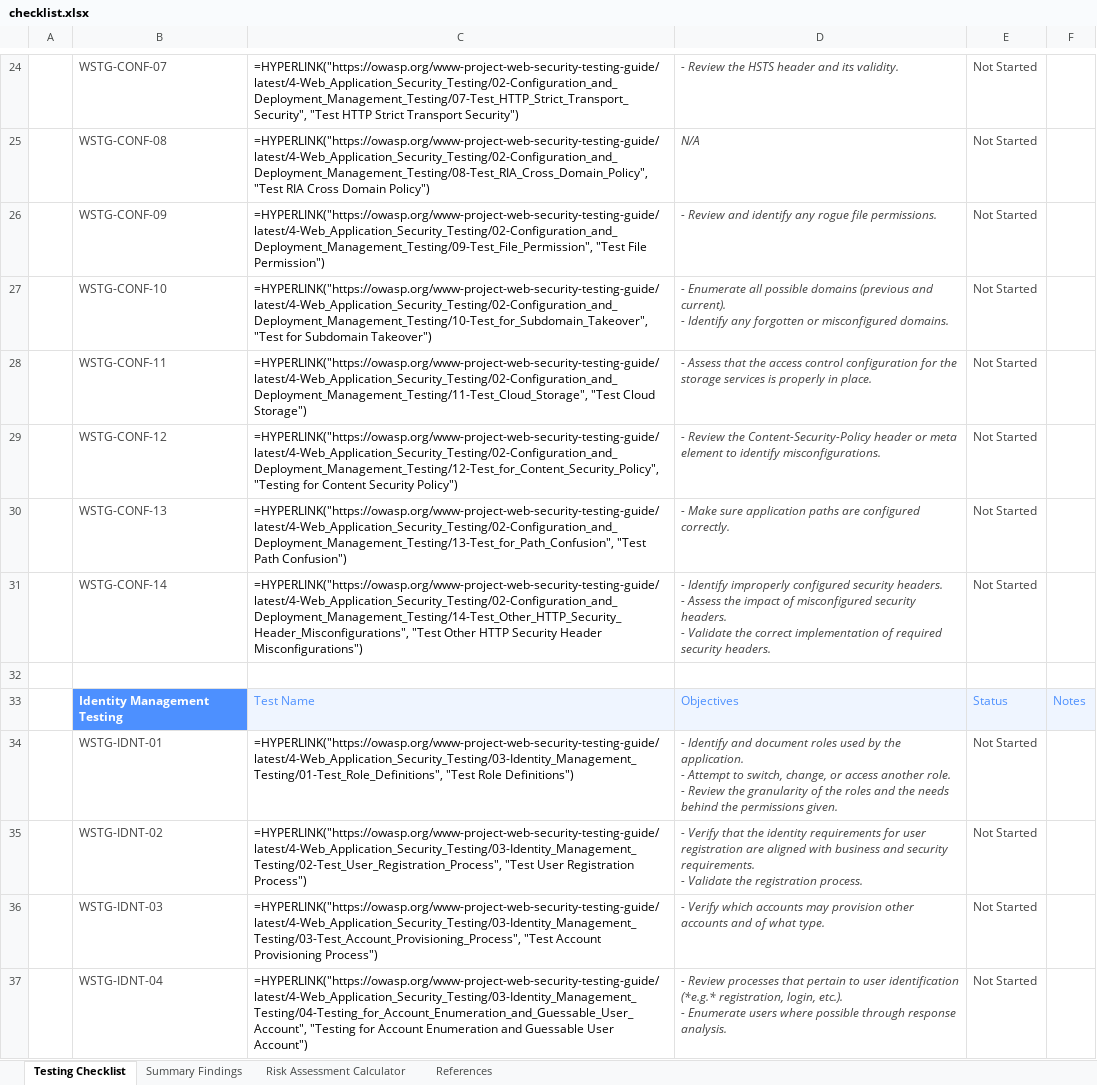
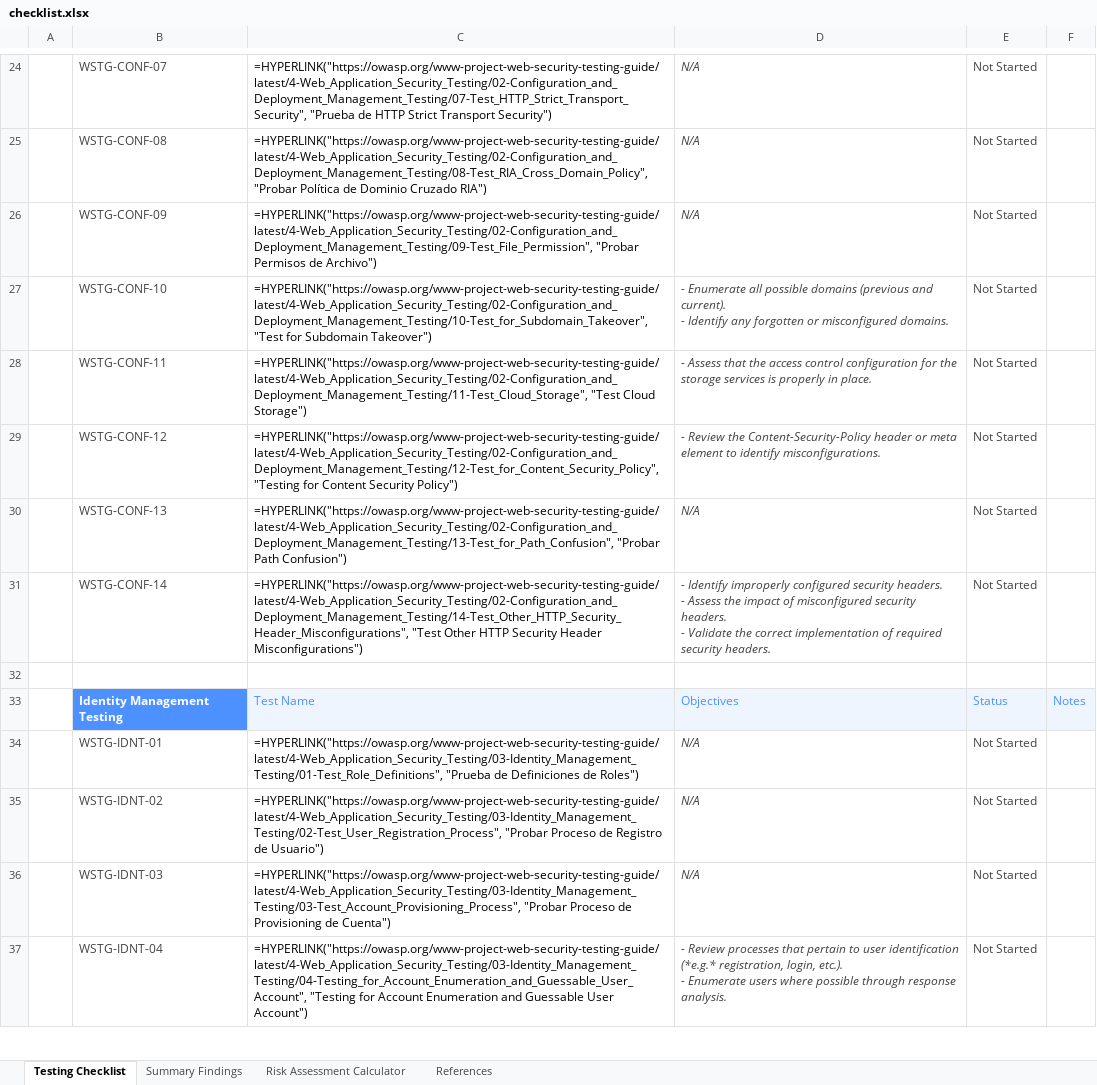
Before and after one commit to frangelbarrera/wstg, an Excel workbook: checklists/checklist.xlsx, sheet Testing Checklist, drawn as a sheet; only a part is shown, gaps mark what is left out; values as stored, in another font and other column widths than the file's, no borders; formulas without a stored value are shown as written; conditional formats not drawn; ↵ is a line break in a cell; the diff covers the shown part only; the diff names each change by its address in the sheet, - before the commit and + after, or states it on an @@ line.

```diff
--- a/checklists/checklist.xlsx (sheet Testing Checklist)
+++ b/checklists/checklist.xlsx (sheet Testing Checklist)
-C24: =HYPERLINK("https://owasp.org/www-project-web-security-testing-guide/latest/4-Web_Application_Security_Testing/02-Configuration_and_Deployment_Management_Testing/07-Test_HTTP_Strict_Transport_Security", "Test HTTP Strict…
+C24: =HYPERLINK("https://owasp.org/www-project-web-security-testing-guide/latest/4-Web_Application_Security_Testing/02-Configuration_and_Deployment_Management_Testing/07-Test_HTTP_Strict_Transport_Security", "Prueba de HTTP Strict…
-D24: - Review the HSTS header and its validity.
+D24: N/A
-C25: =HYPERLINK("https://owasp.org/www-project-web-security-testing-guide/latest/4-Web_Application_Security_Testing/02-Configuration_and_Deployment_Management_Testing/08-Test_RIA_Cross_Domain_Policy", "Test RIA Cross Domain Policy")
+C25: =HYPERLINK("https://owasp.org/www-project-web-security-testing-guide/latest/4-Web_Application_Security_Testing/02-Configuration_and_Deployment_Management_Testing/08-Test_RIA_Cross_Domain_Policy", "Probar Política de Dominio Cruzado RIA")
-C26: =HYPERLINK("https://owasp.org/www-project-web-security-testing-guide/latest/4-Web_Application_Security_Testing/02-Configuration_and_Deployment_Management_Testing/09-Test_File_Permission", "Test File Permission")
+C26: =HYPERLINK("https://owasp.org/www-project-web-security-testing-guide/latest/4-Web_Application_Security_Testing/02-Configuration_and_Deployment_Management_Testing/09-Test_File_Permission", "Probar Permisos de Archivo")
-D26: - Review and identify any rogue file permissions.
+D26: N/A
-C30: =HYPERLINK("https://owasp.org/www-project-web-security-testing-guide/latest/4-Web_Application_Security_Testing/02-Configuration_and_Deployment_Management_Testing/13-Test_for_Path_Confusion", "Test Path Confusion")
+C30: =HYPERLINK("https://owasp.org/www-project-web-security-testing-guide/latest/4-Web_Application_Security_Testing/02-Configuration_and_Deployment_Management_Testing/13-Test_for_Path_Confusion", "Probar Path Confusion")
-D30: - Make sure application paths are configured correctly.
+D30: N/A
-C34: =HYPERLINK("https://owasp.org/www-project-web-security-testing-guide/latest/4-Web_Application_Security_Testing/03-Identity_Management_Testing/01-Test_Role_Definitions", "Test Role Definitions")
+C34: =HYPERLINK("https://owasp.org/www-project-web-security-testing-guide/latest/4-Web_Application_Security_Testing/03-Identity_Management_Testing/01-Test_Role_Definitions", "Prueba de Definiciones de Roles")
-D34: - Identify and document roles used by the application. ↵ - Attempt to switch, change, or access another role. ↵ - Review the granularity of the roles and the needs behind the permissions given.
+D34: N/A
-C35: =HYPERLINK("https://owasp.org/www-project-web-security-testing-guide/latest/4-Web_Application_Security_Testing/03-Identity_Management_Testing/02-Test_User_Registration_Process", "Test User Registration Process")
+C35: =HYPERLINK("https://owasp.org/www-project-web-security-testing-guide/latest/4-Web_Application_Security_Testing/03-Identity_Management_Testing/02-Test_User_Registration_Process", "Probar Proceso de Registro de Usuario")
-D35: - Verify that the identity requirements for user registration are aligned with business and security requirements. ↵ - Validate the registration process.
+D35: N/A
-C36: =HYPERLINK("https://owasp.org/www-project-web-security-testing-guide/latest/4-Web_Application_Security_Testing/03-Identity_Management_Testing/03-Test_Account_Provisioning_Process", "Test Account Provisioning Process")
+C36: =HYPERLINK("https://owasp.org/www-project-web-security-testing-guide/latest/4-Web_Application_Security_Testing/03-Identity_Management_Testing/03-Test_Account_Provisioning_Process", "Probar Proceso de Provisioning de Cuenta")
-D36: - Verify which accounts may provision other accounts and of what type.
+D36: N/A
```
Also changed, not shown: 5 added rows and 187 edited cells elsewhere in this sheet, 2 other files.
